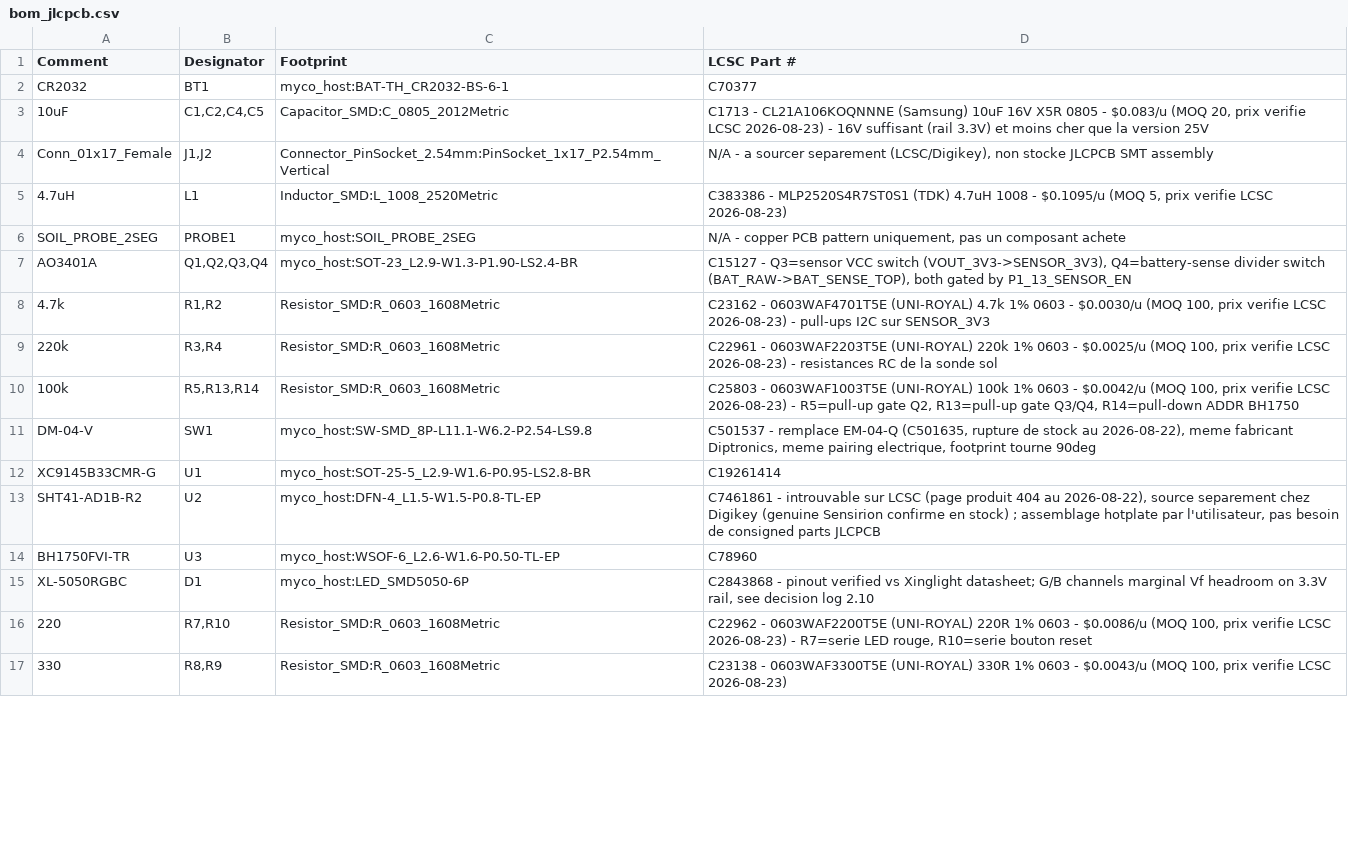
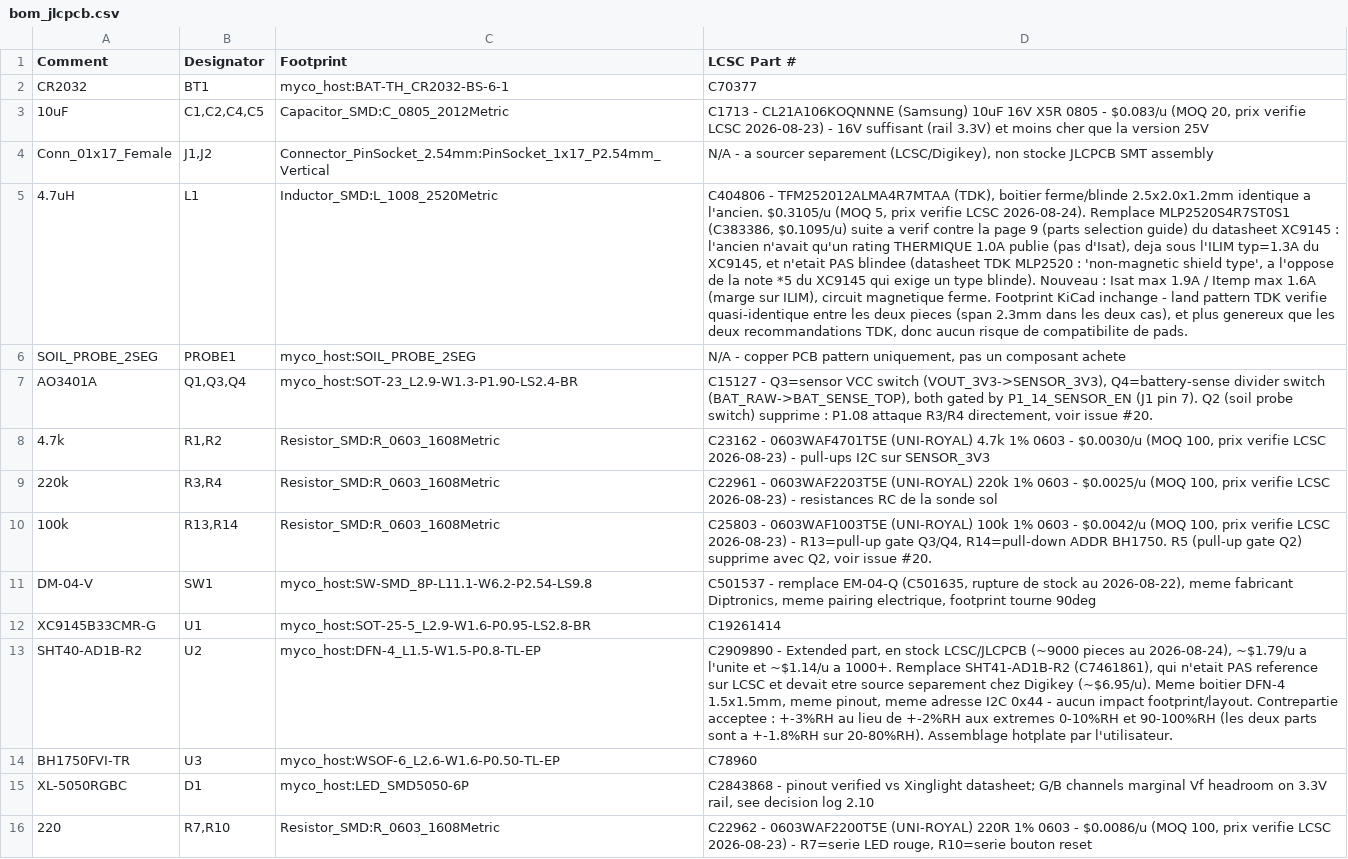
Before and after one commit to ludodefgh/PlantSensor, a CSV file: hardware/myco-mini-host-pcb/bom_jlcpcb.csv, drawn as a sheet; only a part is shown; the shorter side is filled out with more unchanged rows; the diff covers the shown part only; the diff names each change by its address in the sheet, - before the commit and + after, or states it on an @@ line.

```diff
--- a/hardware/myco-mini-host-pcb/bom_jlcpcb.csv
+++ b/hardware/myco-mini-host-pcb/bom_jlcpcb.csv
-D5 (LCSC Part #): C383386 - MLP2520S4R7ST0S1 (TDK) 4.7uH 1008 - $0.1095/u (MOQ 5, prix verifie LCSC 2026-08-23)
+D5 (LCSC Part #): C404806 - TFM252012ALMA4R7MTAA (TDK), boitier ferme/blinde 2.5x2.0x1.2mm identique a l'ancien. $0.3105/u (MOQ 5, prix verifie LCSC 2026-08-24). Remplace MLP2520S4R7ST0S1 (C383386, $0.1095/u) suite a verif contre la page 9 (parts selection guide) du datasheet XC9145 : l'ancien n'avait qu'un rating THERMIQUE 1.0A publie (pas d'Isat), deja sous l'ILIM typ=1.3A du XC9145, et n'etait PAS blindee (datasheet TDK MLP2520 : 'non-magnetic shield type', a l'oppose de la note *5 du XC9145 qui exige un type blinde). Nouveau : Isat max 1.9A / Itemp max 1.6A (marge sur ILIM), circuit magnetique ferme. Footprint KiCad inchange - land pattern TDK verifie quasi-identique entre les deux pieces (span 2.3mm dans les deux cas), et plus genereux que les deux recommandations TDK, donc aucun risque de compatibilite de pads.
-B7 (Designator): Q1,Q2,Q3,Q4
+B7 (Designator): Q1,Q3,Q4
-D7 (LCSC Part #): …gated by P1_13_SENSOR_EN
+D7 (LCSC Part #): …gated by P1_14_SENSOR_EN (J1 pin 7). Q2 (soil probe switch) supprime : P1.08 attaque R3/R4 directement, voir issue #20.
-B10 (Designator): R5,R13,R14
+B10 (Designator): R13,R14
-D10 (LCSC Part #): …2026-08-23) - R5=pull-up gate Q2, R13=pull-up gate Q3/Q4, R14=pull-down ADDR BH1750
+D10 (LCSC Part #): …2026-08-23) - R13=pull-up gate Q3/Q4, R14=pull-down ADDR BH1750. R5 (pull-up gate Q2) supprime avec Q2, voir issue #20.
-A13 (Comment): SHT41-AD1B-R2
+A13 (Comment): SHT40-AD1B-R2
-D13 (LCSC Part #): C7461861 - introuvable sur LCSC (page produit 404 au 2026-08-22), source separement chez Digikey (genuine Sensirion confirme en stock) ; assemblage hotplate par l'utilisateur, pas besoin de consigned parts JLCPCB
+D13 (LCSC Part #): C2909890 - Extended part, en stock LCSC/JLCPCB (~9000 pieces au 2026-08-24), ~$1.79/u a l'unite et ~$1.14/u a 1000+. Remplace SHT41-AD1B-R2 (C7461861), qui n'etait PAS reference sur LCSC et devait etre source separement chez Digikey (~$6.95/u). Meme boitier DFN-4 1.5x1.5mm, meme pinout, meme adresse I2C 0x44 - aucun impact footprint/layout. Contrepartie acceptee : +-3%RH au lieu de +-2%RH aux extremes 0-10%RH et 90-100%RH (les deux parts sont a +-1.8%RH sur 20-80%RH). Assemblage hotplate par l'utilisateur.
```
Also changed, not shown: 1 removed row and 4 edited cells elsewhere in this file, 16 other files.
